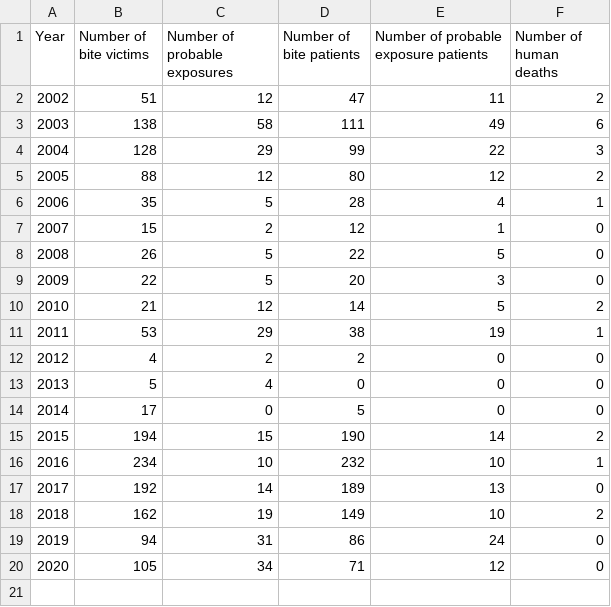
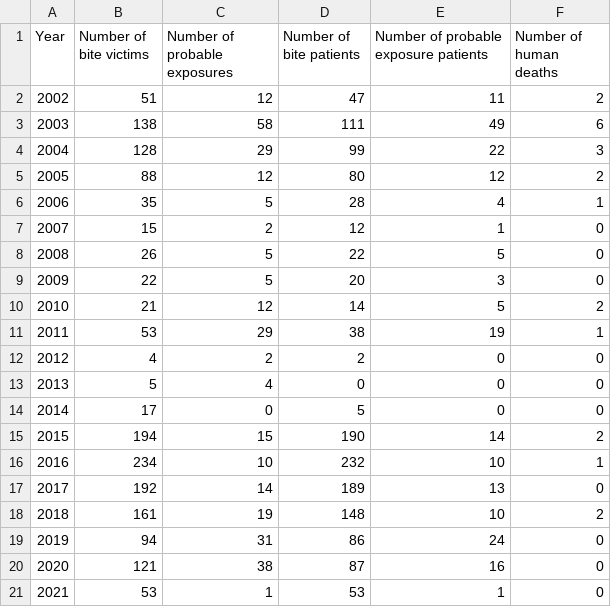
Before and after one commit to RabiesResearch/Ngorongoro, a CSV file: output/Ngorongoro_human_Rabies_Incidence.csv, drawn as a sheet.

```diff
--- a/output/Ngorongoro_human_Rabies_Incidence.csv
+++ b/output/Ngorongoro_human_Rabies_Incidence.csv
@@ -17,4 +17,5 @@
 "2017",192,14,189,13,0
-"2018",162,19,149,10,2
+"2018",161,19,148,10,2
 "2019",94,31,86,24,0
-"2020",105,34,71,12,0
+"2020",121,38,87,16,0
+"2021",53,1,53,1,0
```
Also changed, not shown: output/Ngorongoro_animal_Rabies_Incidence.csv, 19 other files.
